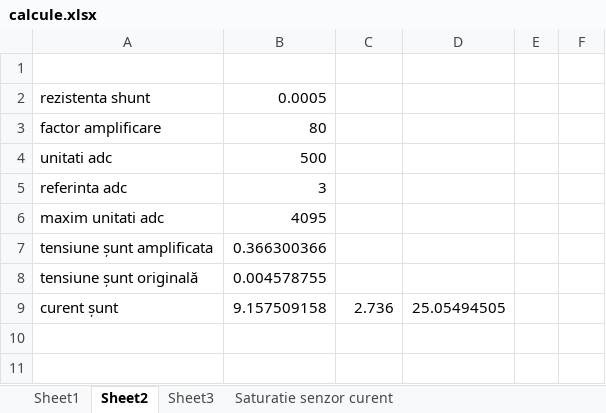
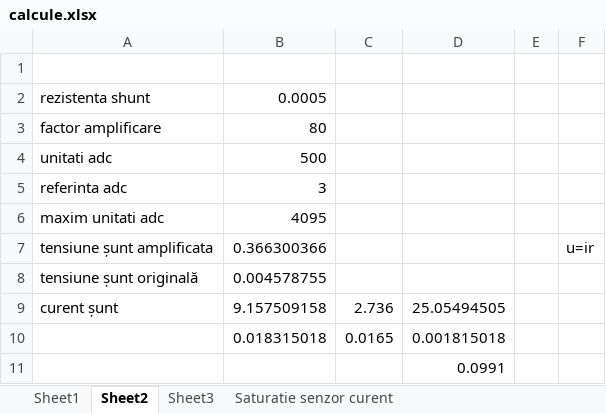
Before and after one commit to pelukkk/Licenta, an Excel workbook: Utilities/calcule.xlsx, sheet Sheet2, drawn as a sheet; values as stored, in another font and other column widths than the file's, no borders; the diff names each change by its address in the sheet, - before the commit and + after, or states it on an @@ line.

```diff
--- a/Utilities/calcule.xlsx (sheet Sheet2)
+++ b/Utilities/calcule.xlsx (sheet Sheet2)
-F7: (empty)
+F7: u=ir
+row 10:  | 0.018315018 | 0.0165 | 0.001815018
+row 11:  |  |  | 0.0991
```
Also changed, not shown: sheet Sheet3, 46 other files.
